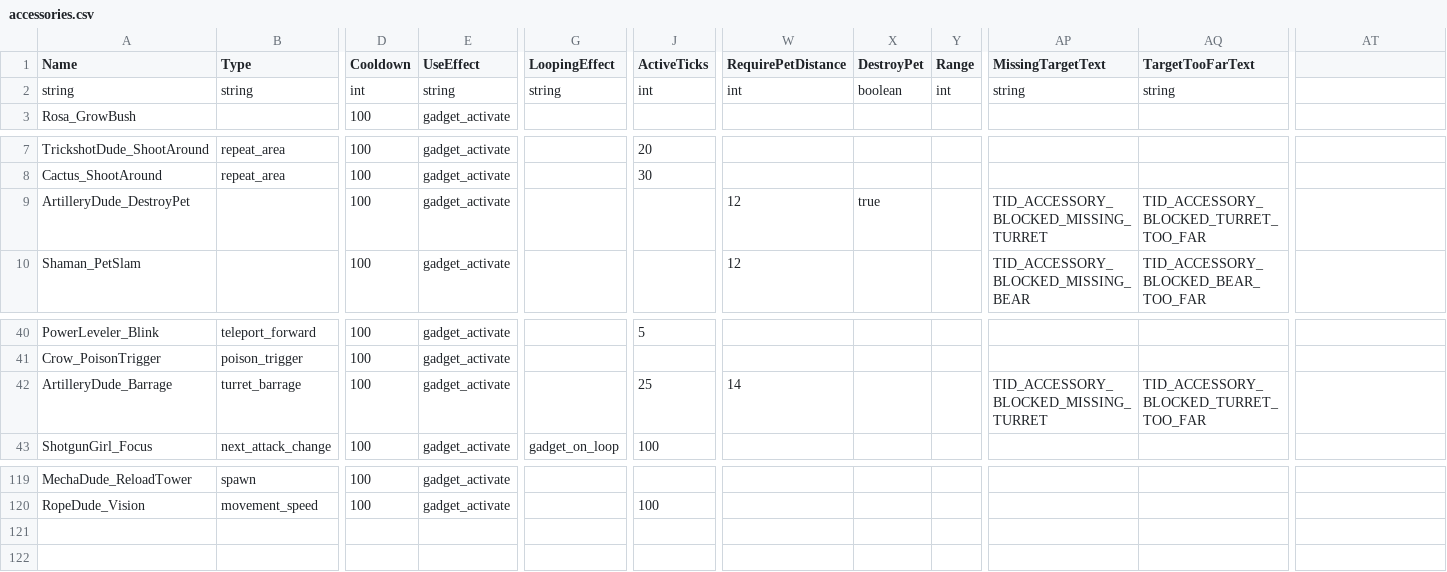
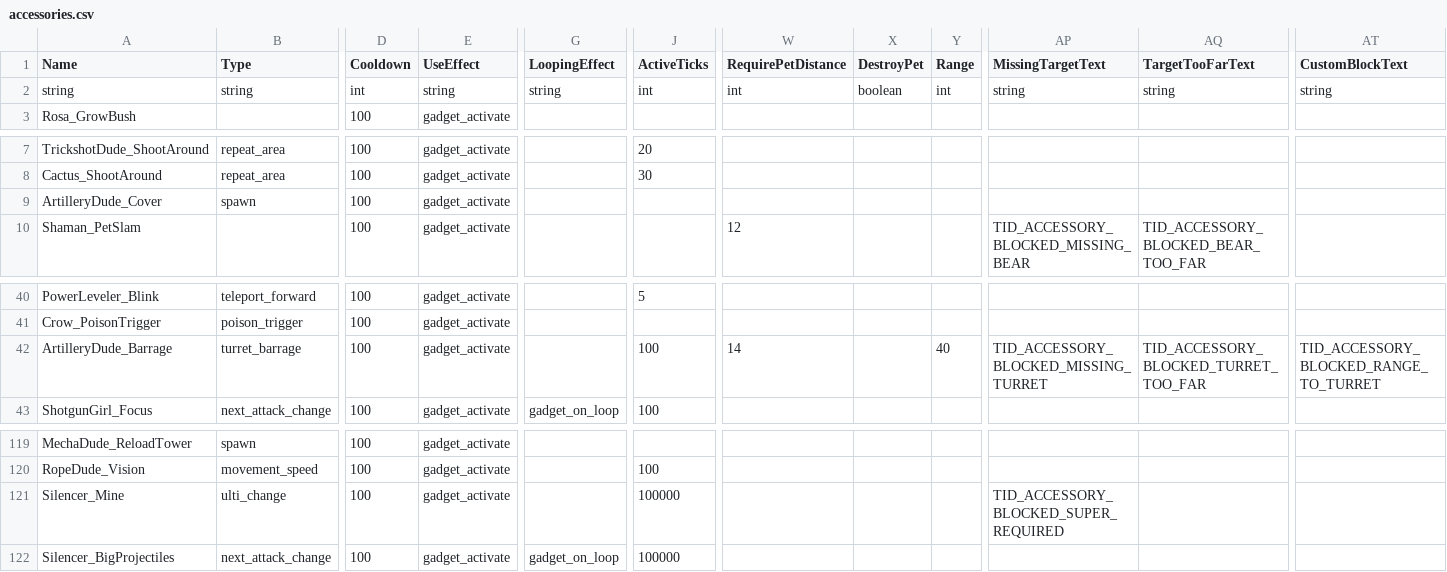
Before and after one commit to DzikStar/Supercell, a CSV file: Games/Brawl Stars/Files/assets/csv_logic/accessories.csv, drawn as a sheet; only a part is shown, gaps mark what is left out; removed rows and columns are numbered as before the commit, all else as after; rows hold the shown columns only; the diff names each change by its address in the sheet, - before the commit and + after, or states it on an @@ line.

Commit message:
44.226

```diff
--- a/Games/Brawl Stars/Files/assets/csv_logic/accessories.csv
+++ b/Games/Brawl Stars/Files/assets/csv_logic/accessories.csv
-AT1: (empty)
+AT1: CustomBlockText
-AT2 (CustomBlockText): (empty)
+AT2 (CustomBlockText): string
-row 9: ArtilleryDude_DestroyPet |  | 100 | gadget_activate |  |  | 12 | true |  | TID_ACCESSORY_BLOCKED_MISSING_TURRET | TID_ACCESSORY_BLOCKED_TURRET_TOO_FAR
+row 9: ArtilleryDude_Cover | spawn | 100 | gadget_activate
-J42 (ActiveTicks): 25
+J42 (ActiveTicks): 100
-Y42 (Range): (empty)
+Y42 (Range): 40
-AT42 (CustomBlockText): (empty)
+AT42 (CustomBlockText): TID_ACCESSORY_BLOCKED_RANGE_TO_TURRET
+row 121: Silencer_Mine | ulti_change | 100 | gadget_activate |  | 100000 |  |  |  | TID_ACCESSORY_BLOCKED_SUPER_REQUIRED
+row 122: Silencer_BigProjectiles | next_attack_change | 100 | gadget_activate | gadget_on_loop | 100000
```
